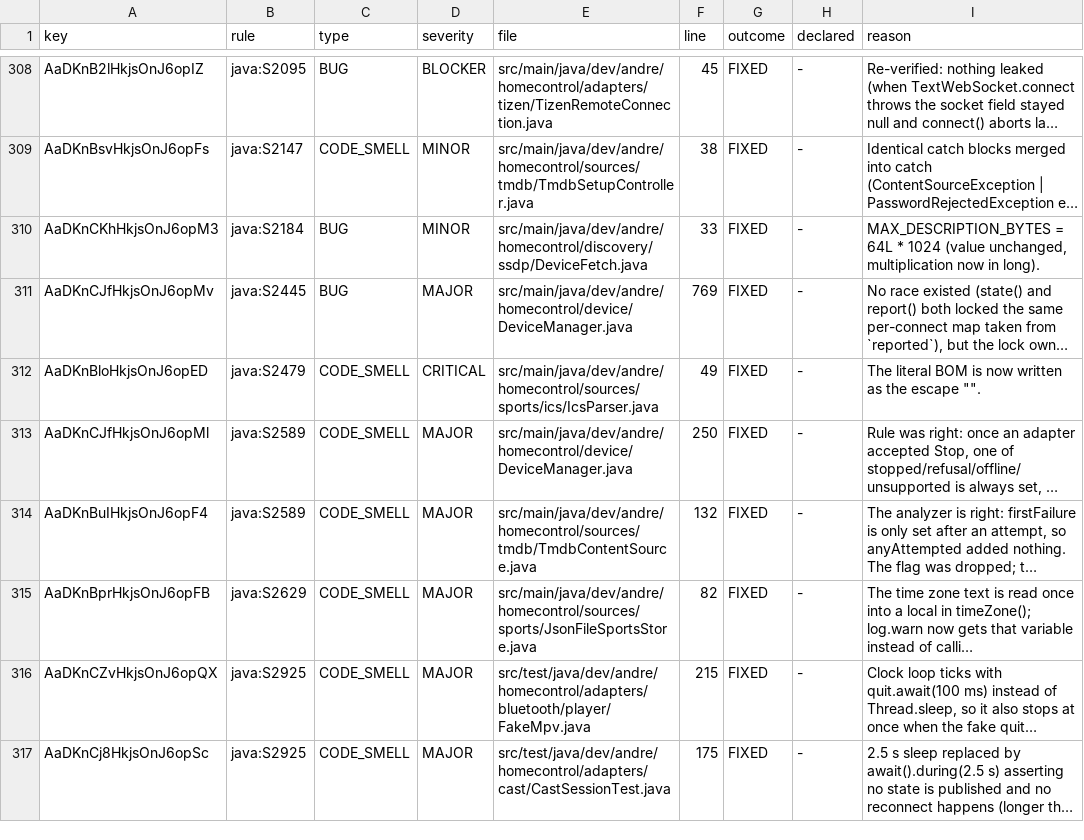
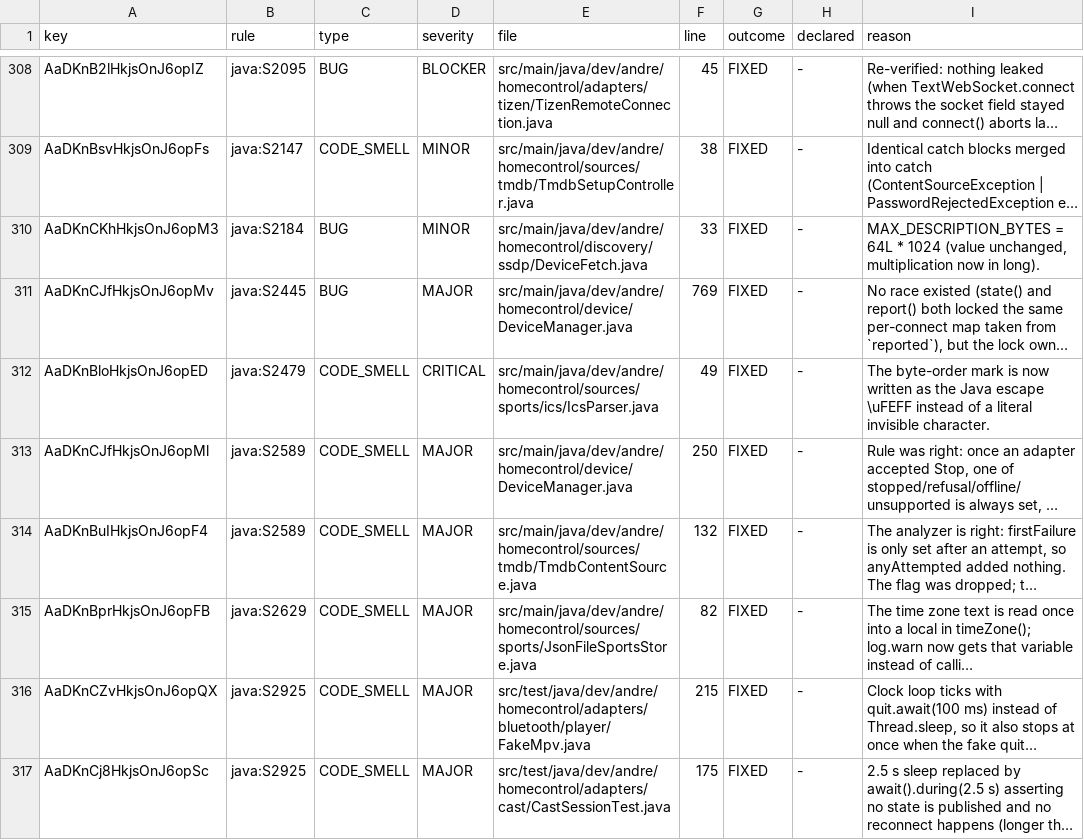
Before and after one commit to Yukuhu/home-control, a TSV file: docs/superpowers/reviews/2026-09-27-sonarcloud-backlog-decisions.tsv, drawn as a sheet; only a part is shown, gaps mark what is left out; long unchanged cells end in …; the diff names each change by its address in the sheet, - before the commit and + after, or states it on an @@ line.

```diff
--- a/docs/superpowers/reviews/2026-09-27-sonarcloud-backlog-decisions.tsv
+++ b/docs/superpowers/reviews/2026-09-27-sonarcloud-backlog-decisions.tsv
-I312 (reason): The literal BOM is now written as the escape "".
+I312 (reason): The byte-order mark is now written as the Java escape \uFEFF instead of a literal invisible character.
```
Also changed, not shown: 1 other file.
